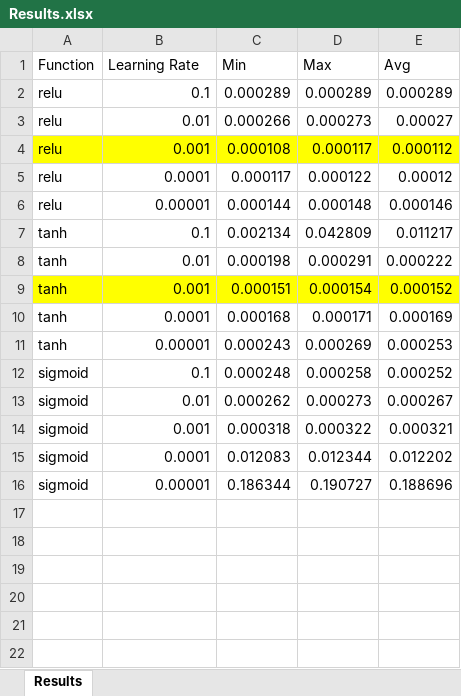
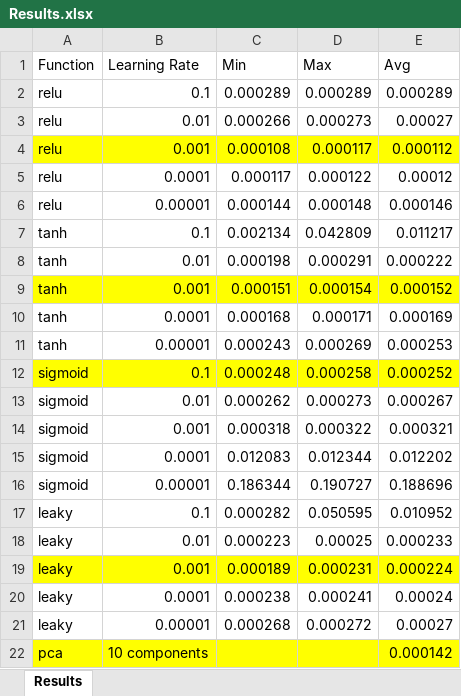
Before and after one commit to chowdaniel/FYP, an Excel workbook: SP500/11/Results.xlsx, sheet Results, drawn as a sheet; values as stored, in another font and other column widths than the file's, no borders; the diff names each change by its address in the sheet, - before the commit and + after, or states it on an @@ line.

```diff
--- a/SP500/11/Results.xlsx (sheet Results)
+++ b/SP500/11/Results.xlsx (sheet Results)
-A12:E12 fill: none
+A12:E12 fill: #FFFF00
+row 17: leaky | 0.1 | 0.000282 | 0.050595 | 0.010952
+row 18: leaky | 0.01 | 0.000223 | 0.00025 | 0.000233
+row 19: leaky | 0.001 | 0.000189 | 0.000231 | 0.000224
+row 20: leaky | 0.0001 | 0.000238 | 0.000241 | 0.00024
+row 21: leaky | 0.00001 | 0.000268 | 0.000272 | 0.00027
+row 22: pca | 10 components |  |  | 0.000142
```
Also changed, not shown: 5 other files.
